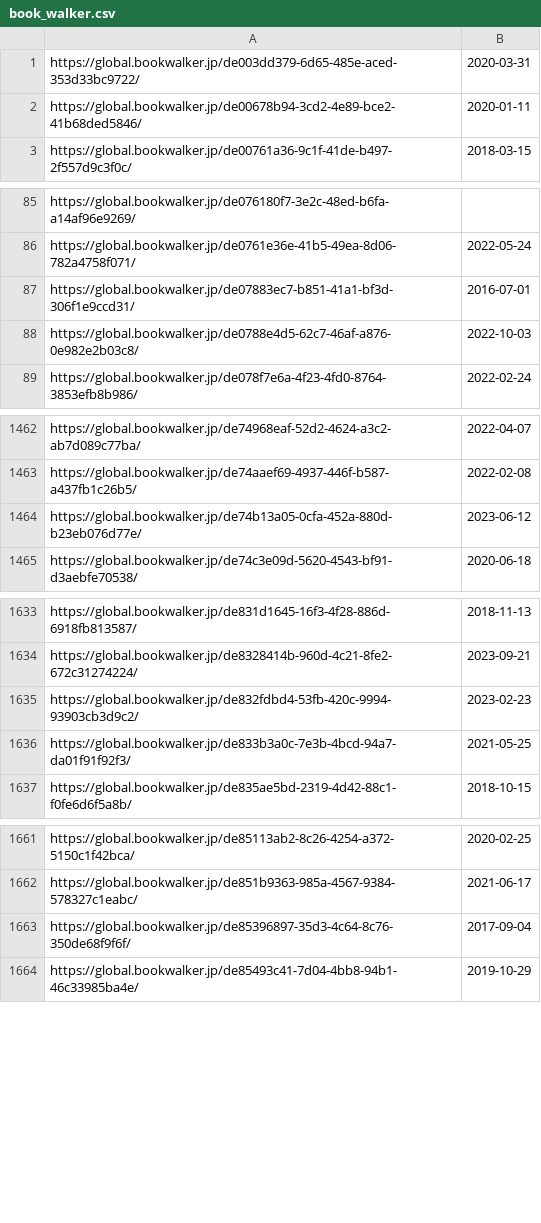
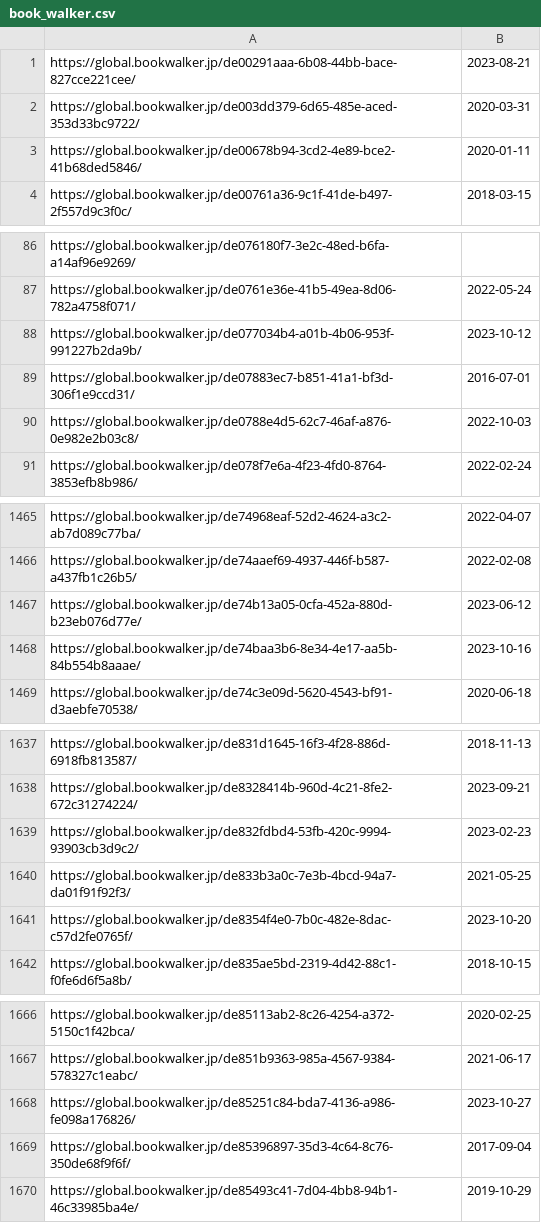
Before and after one commit to LNRelease/lnrelease.github.io, a CSV file: book_walker.csv, drawn as a sheet; only a part is shown, gaps mark what is left out; the diff covers the shown part only.

```diff
--- a/book_walker.csv
+++ b/book_walker.csv
@@ -1 +1,2 @@
+https://global.bookwalker.jp/de00291aaa-6b08-44bb-bace-827cce221cee/,2023-08-21
 https://global.bookwalker.jp/de003dd379-6d65-485e-aced-353d33bc9722/,2020-03-31
@@ -86,2 +87,3 @@ https://global.bookwalker.jp/de076180f7-3e2c-48ed-b6fa-a14af96e9269/,
 https://global.bookwalker.jp/de0761e36e-41b5-49ea-8d06-782a4758f071/,2022-05-24
+https://global.bookwalker.jp/de077034b4-a01b-4b06-953f-991227b2da9b/,2023-10-12
 https://global.bookwalker.jp/de07883ec7-b851-41a1-bf3d-306f1e9ccd31/,2016-07-01
@@ -1464,2 +1467,3 @@ https://global.bookwalker.jp/de74aaef69-4937-446f-b587-a437fb1c26b5/,2022-02-08
 https://global.bookwalker.jp/de74b13a05-0cfa-452a-880d-b23eb076d77e/,2023-06-12
+https://global.bookwalker.jp/de74baa3b6-8e34-4e17-aa5b-84b554b8aaae/,2023-10-16
 https://global.bookwalker.jp/de74c3e09d-5620-4543-bf91-d3aebfe70538/,2020-06-18
@@ -1636,2 +1640,3 @@ https://global.bookwalker.jp/de832fdbd4-53fb-420c-9994-93903cb3d9c2/,2023-02-23
 https://global.bookwalker.jp/de833b3a0c-7e3b-4bcd-94a7-da01f91f92f3/,2021-05-25
+https://global.bookwalker.jp/de8354f4e0-7b0c-482e-8dac-c57d2fe0765f/,2023-10-20
 https://global.bookwalker.jp/de835ae5bd-2319-4d42-88c1-f0fe6d6f5a8b/,2018-10-15
@@ -1662,2 +1667,3 @@ https://global.bookwalker.jp/de85113ab2-8c26-4254-a372-5150c1f42bca/,2020-02-25
 https://global.bookwalker.jp/de851b9363-985a-4567-9384-578327c1eabc/,2021-06-17
+https://global.bookwalker.jp/de85251c84-bda7-4136-a986-fe098a176826/,2023-10-27
 https://global.bookwalker.jp/de85396897-35d3-4c64-8c76-350de68f9f6f/,2017-09-04
```
Also changed, not shown: 3 added rows and 1 edited cell elsewhere in this file, series.csv, 47 other files.
